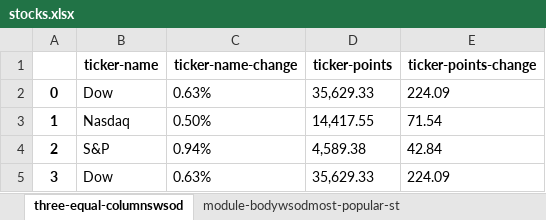
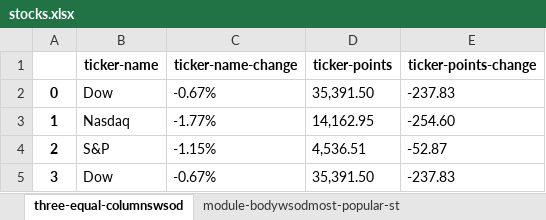
Before and after one commit to hvrlxy/html_mining, an Excel workbook: test_results/stocks.xlsx, sheet three-equal-columnswsod, drawn as a sheet; values as stored, in another font and other column widths than the file's, no borders; the diff names each change by its address in the sheet, - before the commit and + after, or states it on an @@ line.

```diff
--- a/test_results/stocks.xlsx (sheet three-equal-columnswsod)
+++ b/test_results/stocks.xlsx (sheet three-equal-columnswsod)
-C2 (ticker-name-change): 0.63%
+C2 (ticker-name-change): -0.67%
-D2 (ticker-points): 35,629.33
+D2 (ticker-points): 35,391.50
-E2 (ticker-points-change): 224.09
+E2 (ticker-points-change): -237.83
-C3 (ticker-name-change): 0.50%
+C3 (ticker-name-change): -1.77%
-D3 (ticker-points): 14,417.55
+D3 (ticker-points): 14,162.95
-E3 (ticker-points-change): 71.54
+E3 (ticker-points-change): -254.60
-C4 (ticker-name-change): 0.94%
+C4 (ticker-name-change): -1.15%
-D4 (ticker-points): 4,589.38
+D4 (ticker-points): 4,536.51
-E4 (ticker-points-change): 42.84
+E4 (ticker-points-change): -52.87
-C5 (ticker-name-change): 0.63%
+C5 (ticker-name-change): -0.67%
-D5 (ticker-points): 35,629.33
+D5 (ticker-points): 35,391.50
-E5 (ticker-points-change): 224.09
+E5 (ticker-points-change): -237.83
```
Also changed, not shown: sheet module-bodywsodmost-popular-st, sheet module-bodywsodlosers, other sheet tabs, 13 other files.
